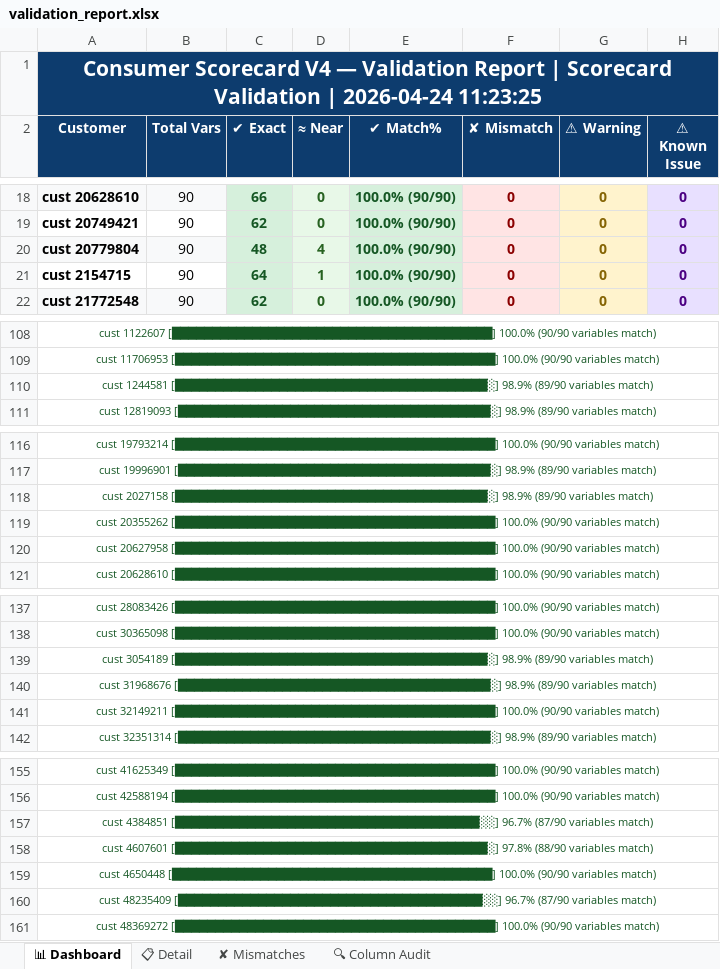
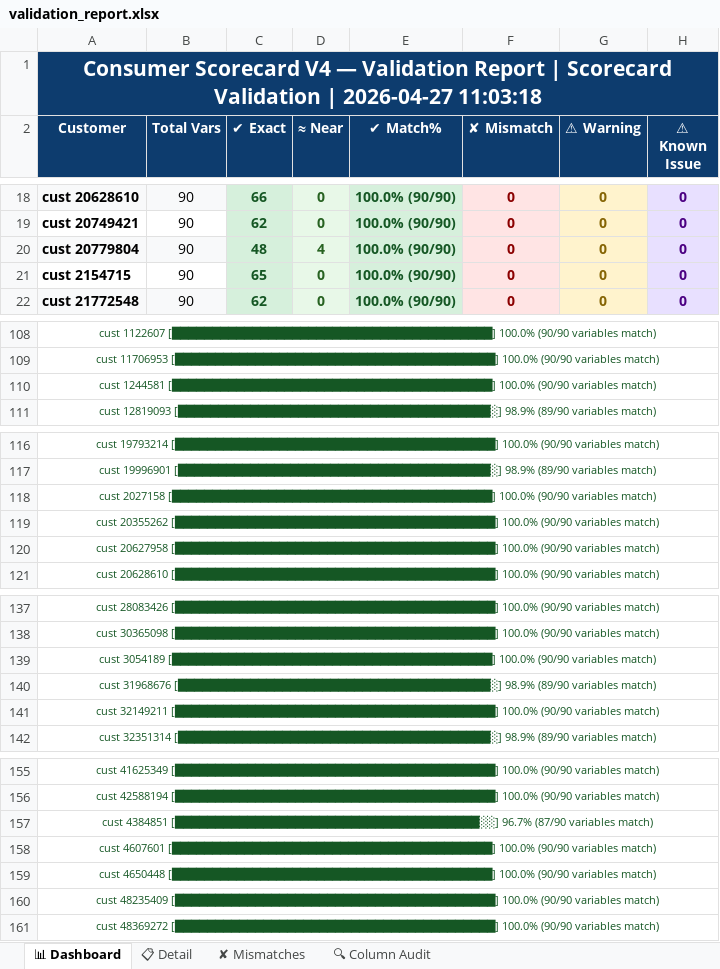
Before and after one commit to shubham21-lgt/Score-calculator, an Excel workbook: validation_report.xlsx, sheet 📊 Dashboard, drawn as a sheet; only a part is shown, gaps mark what is left out; values as stored, in another font and other column widths than the file's, no borders; 1 other sheet too large or unreadable and not compared; the diff covers the shown part only; the diff names each change by its address in the sheet, - before the commit and + after, or states it on an @@ line.

```diff
--- a/validation_report.xlsx (sheet 📊 Dashboard)
+++ b/validation_report.xlsx (sheet 📊 Dashboard)
-A1 (Customer): …Validation | 2026-04-24 11:23:25
+A1 (Customer): …Validation | 2026-04-27 11:03:18
-C21 (✔ Exact): 64
+C21 (✔ Exact): 65
-D21 (≈ Near): 1
+D21 (≈ Near): 0
-A110 (Customer): cust 1244581 [███████████████████████████████████████░] 98.9% (89/90 variables match)
+A110 (Customer): cust 1244581 [████████████████████████████████████████] 100.0% (90/90 variables match)
-A118 (Customer): cust 2027158 [███████████████████████████████████████░] 98.9% (89/90 variables match)
+A118 (Customer): cust 2027158 [████████████████████████████████████████] 100.0% (90/90 variables match)
-A139 (Customer): cust 3054189 [███████████████████████████████████████░] 98.9% (89/90 variables match)
+A139 (Customer): cust 3054189 [████████████████████████████████████████] 100.0% (90/90 variables match)
-A158 (Customer): cust 4607601 [███████████████████████████████████████░] 97.8% (88/90 variables match)
+A158 (Customer): cust 4607601 [████████████████████████████████████████] 100.0% (90/90 variables match)
-A160 (Customer): cust 48235409 [██████████████████████████████████████░░] 96.7% (87/90 variables match)
+A160 (Customer): cust 48235409 [████████████████████████████████████████] 100.0% (90/90 variables match)
```
Also changed, not shown: 57 edited cells elsewhere in this sheet, sheet ✘ Mismatches, 1 other file.
